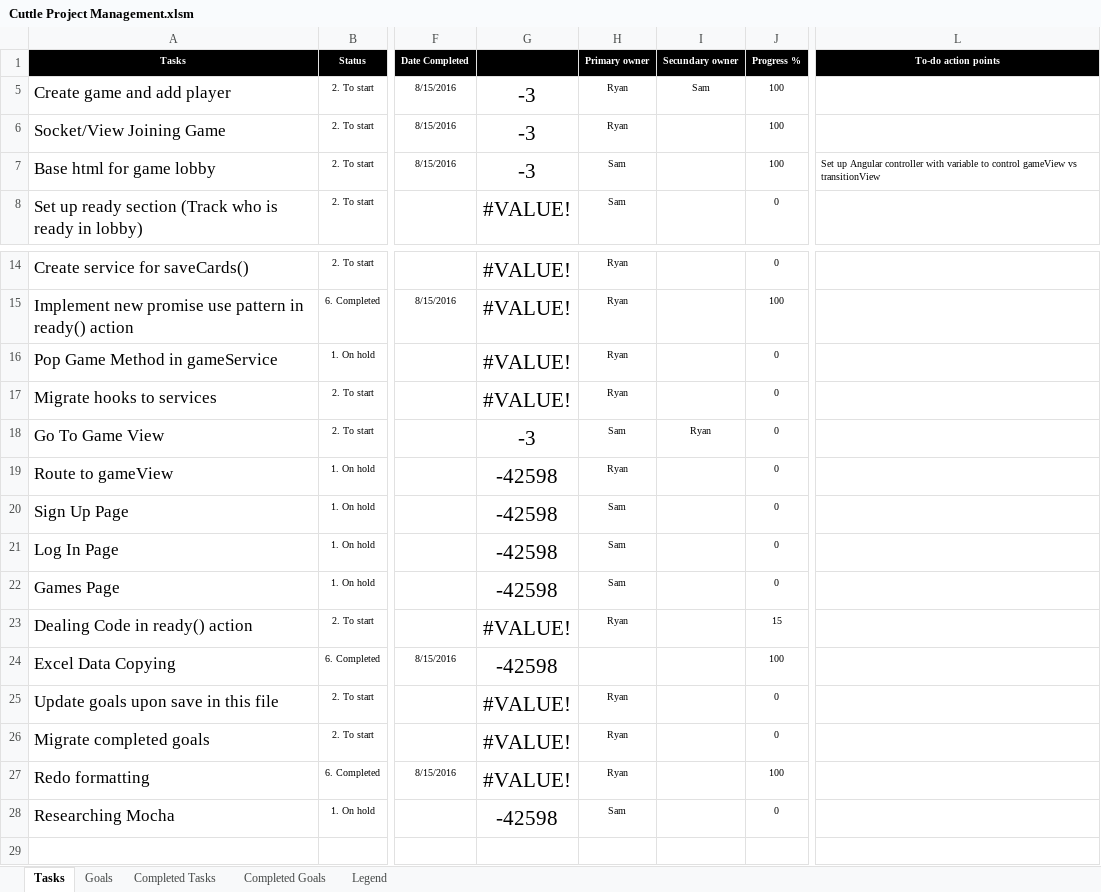
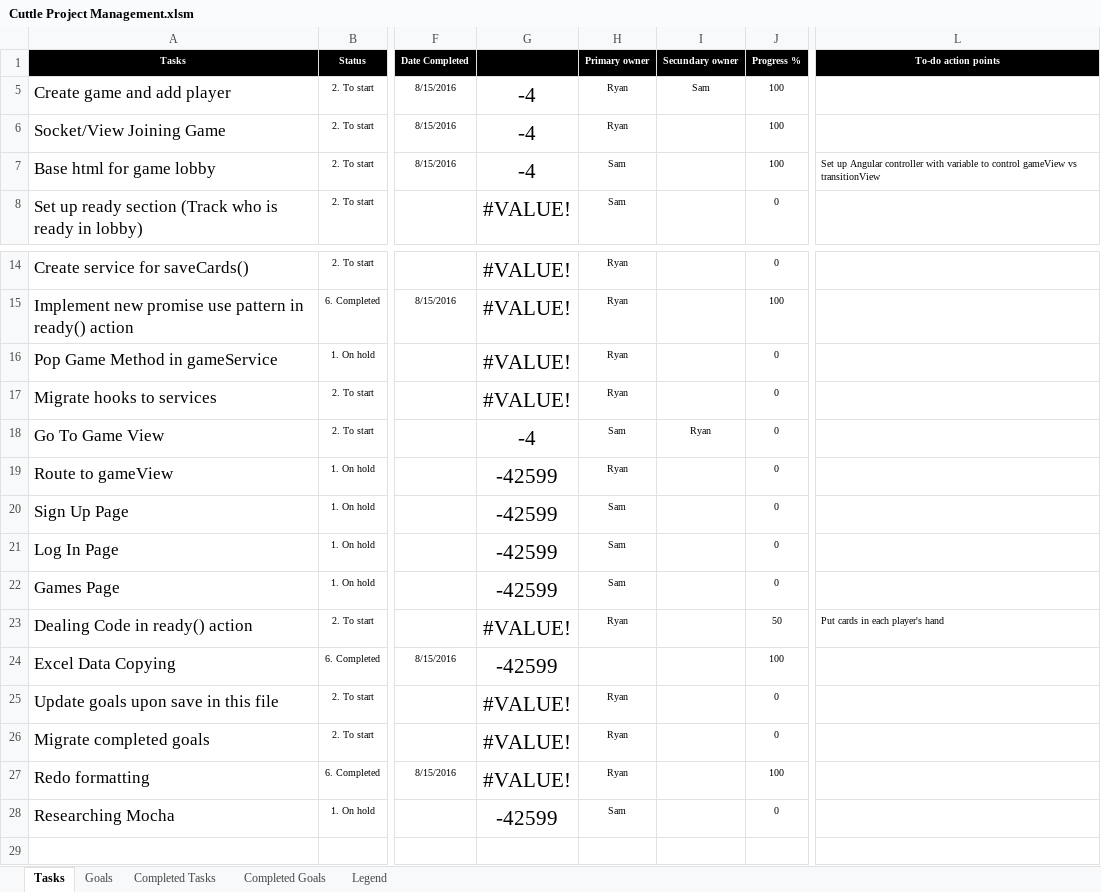
Before and after one commit to cuttle-cards/cuttle, an Excel workbook: Cuttle Project Management.xlsm, sheet Tasks, drawn as a sheet; only a part is shown, gaps mark what is left out; values as stored, in another font and other column widths than the file's, no borders; conditional formats not drawn; the diff names each change by its address in the sheet, - before the commit and + after, or states it on an @@ line.

Commit message:
Ready action now creates deck for game. Still needs to place cards in each player's hand

```diff
--- a/Cuttle Project Management.xlsm (sheet Tasks)
+++ b/Cuttle Project Management.xlsm (sheet Tasks)
-G5:G7: -3
+G5:G7: -4
-G18: -3
+G18: -4
-G19:G22: -42598
+G19:G22: -42599
-J23 (Progress %): 15
+J23 (Progress %): 50
-L23 (To-do action points): (empty)
+L23 (To-do action points): Put cards in each player's hand
-G24: -42598
+G24: -42599
-G28: -42598
+G28: -42599
```
Also changed, not shown: hidden cells, charts or pictures, 1 other file.
